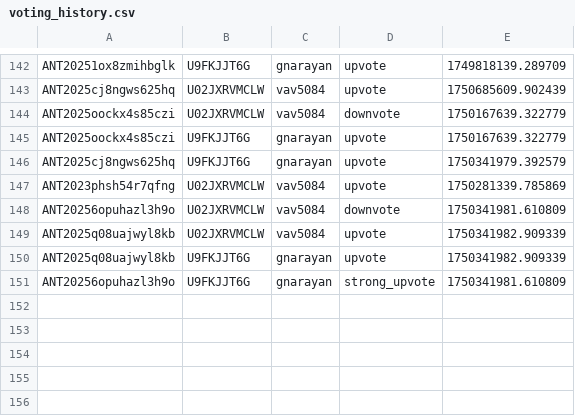
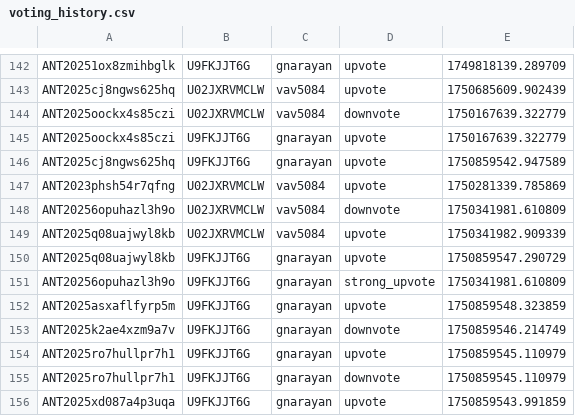
Before and after one commit to VTDA-Group/antares-filter-slackbots, a CSV file: data/LAISS_anomalies/voting_history.csv, drawn as a sheet; only a part is shown, gaps mark what is left out.

```diff
--- a/data/LAISS_anomalies/voting_history.csv
+++ b/data/LAISS_anomalies/voting_history.csv
@@ -145,3 +145,3 @@ ANT2025oockx4s85czi,U02JXRVMCLW,vav5084,downvote,1750167639.322779
 ANT2025oockx4s85czi,U9FKJJT6G,gnarayan,upvote,1750167639.322779
-ANT2025cj8ngws625hq,U9FKJJT6G,gnarayan,upvote,1750341979.392579
+ANT2025cj8ngws625hq,U9FKJJT6G,gnarayan,upvote,1750859542.947589
 ANT2023phsh54r7qfng,U02JXRVMCLW,vav5084,upvote,1750281339.785869
@@ -149,3 +149,8 @@ ANT20256opuhazl3h9o,U02JXRVMCLW,vav5084,downvote,1750341981.610809
 ANT2025q08uajwyl8kb,U02JXRVMCLW,vav5084,upvote,1750341982.909339
-ANT2025q08uajwyl8kb,U9FKJJT6G,gnarayan,upvote,1750341982.909339
+ANT2025q08uajwyl8kb,U9FKJJT6G,gnarayan,upvote,1750859547.290729
 ANT20256opuhazl3h9o,U9FKJJT6G,gnarayan,strong_upvote,1750341981.610809
+ANT2025asxaflfyrp5m,U9FKJJT6G,gnarayan,upvote,1750859548.323859
+ANT2025k2ae4xzm9a7v,U9FKJJT6G,gnarayan,downvote,1750859546.214749
+ANT2025ro7hullpr7h1,U9FKJJT6G,gnarayan,upvote,1750859545.110979
+ANT2025ro7hullpr7h1,U9FKJJT6G,gnarayan,downvote,1750859545.110979
+ANT2025xd087a4p3uqa,U9FKJJT6G,gnarayan,upvote,1750859543.991859
```
Also changed, not shown: data/query-atlas/voting_history.csv, data/superphot-plus/voting_history.csv.
